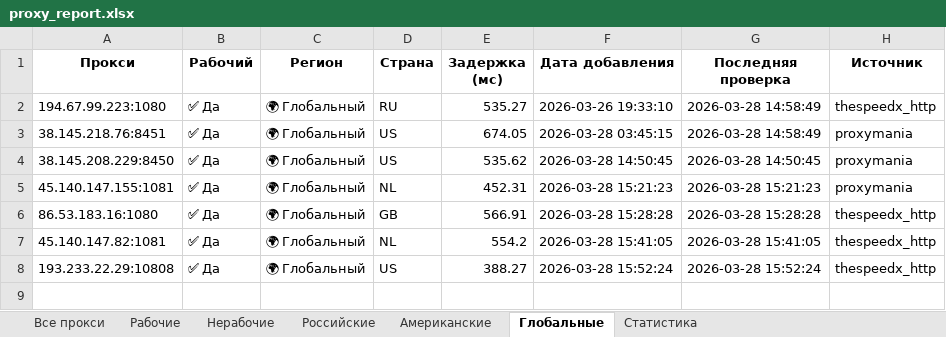
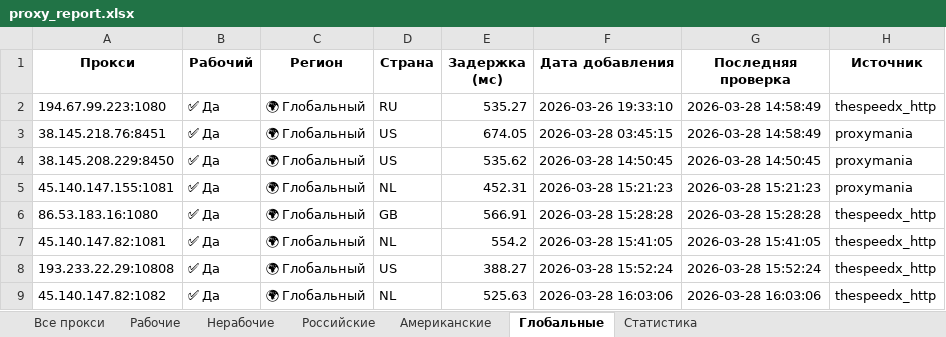
Before and after one commit to Ganjo1st/Proctor, an Excel workbook: reports/proxy_report.xlsx, sheet Глобальные, drawn as a sheet; values as stored, in another font and other column widths than the file's, no borders; the diff names each change by its address in the sheet, - before the commit and + after, or states it on an @@ line.

```diff
--- a/reports/proxy_report.xlsx (sheet Глобальные)
+++ b/reports/proxy_report.xlsx (sheet Глобальные)
+row 9: 45.140.147.82:1082 | ✅ Да | 🌍 Глобальный | NL | 525.63 | 2026-03-28 16:03:06 | 2026-03-28 16:03:06 | thespeedx_http
```
Also changed, not shown: sheet Все прокси, sheet Рабочие, sheet Американские, sheet Статистика, 7 other files.
